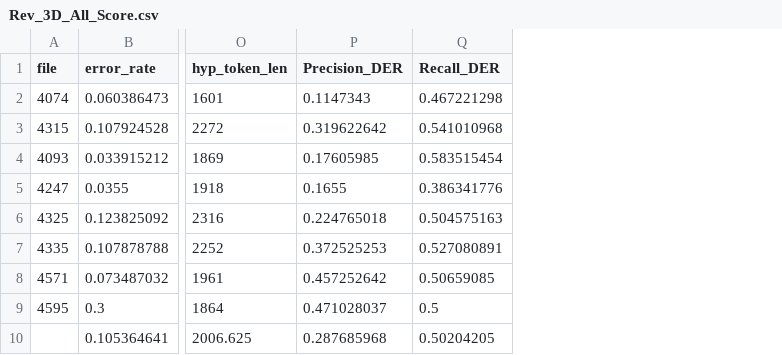
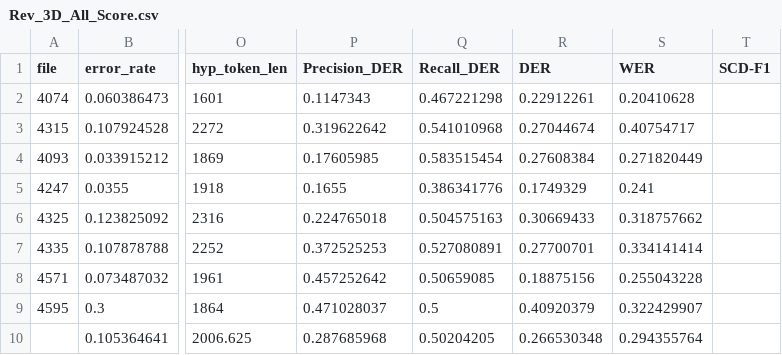
Before and after one commit to cgong99/text_based_SD, a CSV file: Text_Based_SD/alignment/ResultRevAI/Rev_3D_All_Score.csv, drawn as a sheet; only a part is shown, gaps mark what is left out; the diff names each change by its address in the sheet, - before the commit and + after, or states it on an @@ line.

```diff
--- a/Text_Based_SD/alignment/ResultRevAI/Rev_3D_All_Score.csv
+++ b/Text_Based_SD/alignment/ResultRevAI/Rev_3D_All_Score.csv
+column R (DER), rows 2-10: 0.22912261 | 0.27044674 | 0.27608384 | 0.1749329 | 0.30669433 | 0.27700701 | 0.18875156 | 0.40920379 | 0.266530348
+column S (WER), rows 2-10: 0.20410628 | 0.40754717 | 0.271820449 | 0.241 | 0.318757662 | 0.334141414 | 0.255043228 | 0.322429907 | 0.294355764
+column T (SCD-F1), empty
```
Also changed, not shown: Text_Based_SD/alignment/ResultRevAI/Rev_3D_eval.csv, 11 other files.
